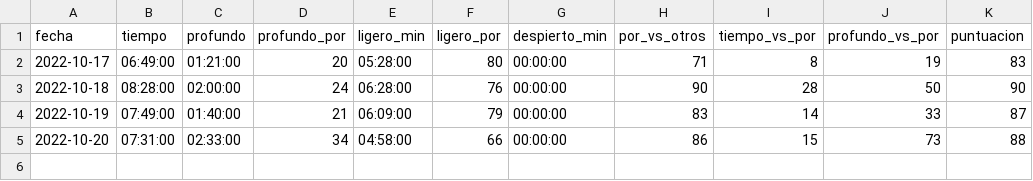
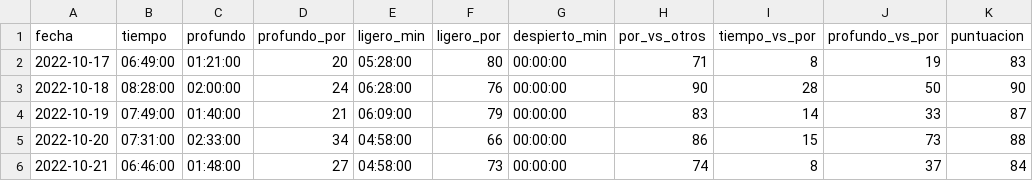
Before and after one commit to Juankkar/deporte, a CSV file: data/sueno.csv, drawn as a sheet.

```diff
--- a/data/sueno.csv
+++ b/data/sueno.csv
@@ -5 +5,2 @@ fecha,tiempo,profundo,profundo_por,ligero_min,ligero_por,despierto_min,por_vs_ot
 2022-10-20,07:31:00,02:33:00,34,04:58:00,66,00:00:00,86,15,73,88
+2022-10-21,06:46:00,01:48:00,27,04:58:00,73,00:00:00,74,8,37,84
```
Also changed, not shown: 3 other files.
